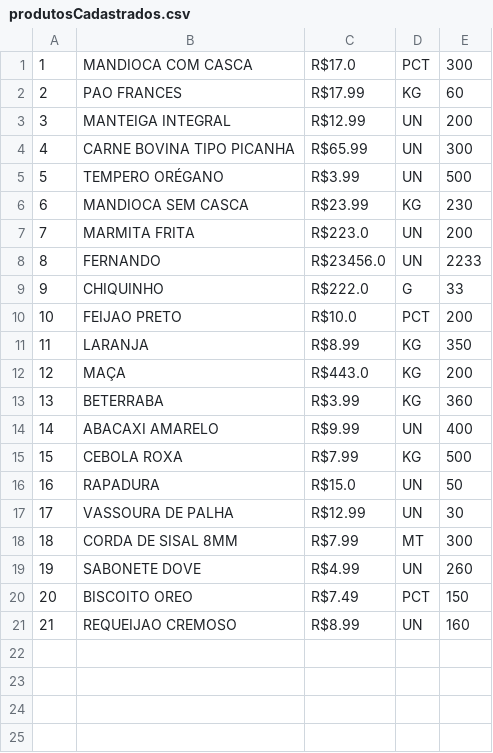
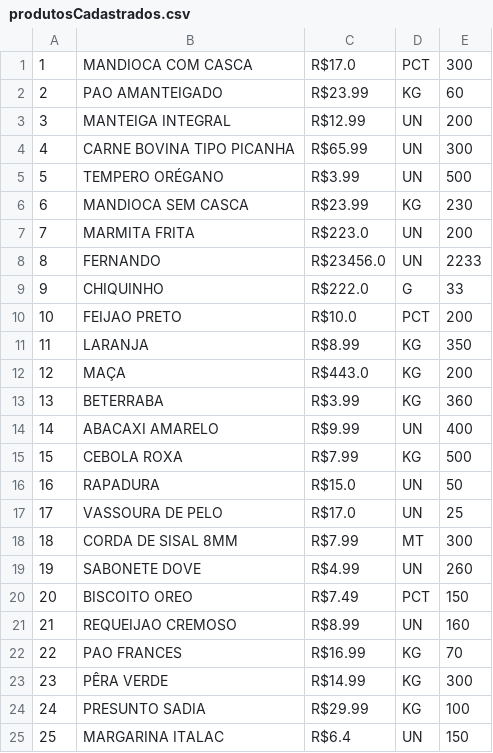
Before and after one commit to KauanAraujo019/Salvando-Dados-Dos-Produtos-Do-Sistema-De-Estoque-Com-Arquivo-csv, a CSV file: produtosCadastrados.csv, drawn as a sheet.

Commit message:
reimplementando cadastro produtos

```diff
--- a/produtosCadastrados.csv
+++ b/produtosCadastrados.csv
@@ -1,3 +1,3 @@
 1,MANDIOCA COM CASCA,R$17.0, PCT,300
-2,PAO FRANCES,R$17.99,KG,60
+2,PAO AMANTEIGADO,R$23.99, KG,60
 3,MANTEIGA INTEGRAL,R$12.99,UN,200
@@ -16,3 +16,3 @@
 16,RAPADURA,R$15.0,UN,50
-17,VASSOURA DE PALHA,R$12.99,UN,30
+17,VASSOURA DE PELO,R$17.0, UN,25
 18,CORDA DE SISAL 8MM,R$7.99,MT,300
@@ -21 +21,5 @@
 21,REQUEIJAO CREMOSO,R$8.99,UN,160
+22,PAO FRANCES,R$16.99, KG,70
+23,PÊRA VERDE,R$14.99, KG,300
+24,PRESUNTO SADIA,R$29.99, KG,100
+25,MARGARINA ITALAC,R$6.4, UN,150
```
Also changed, not shown: 1 other file.
